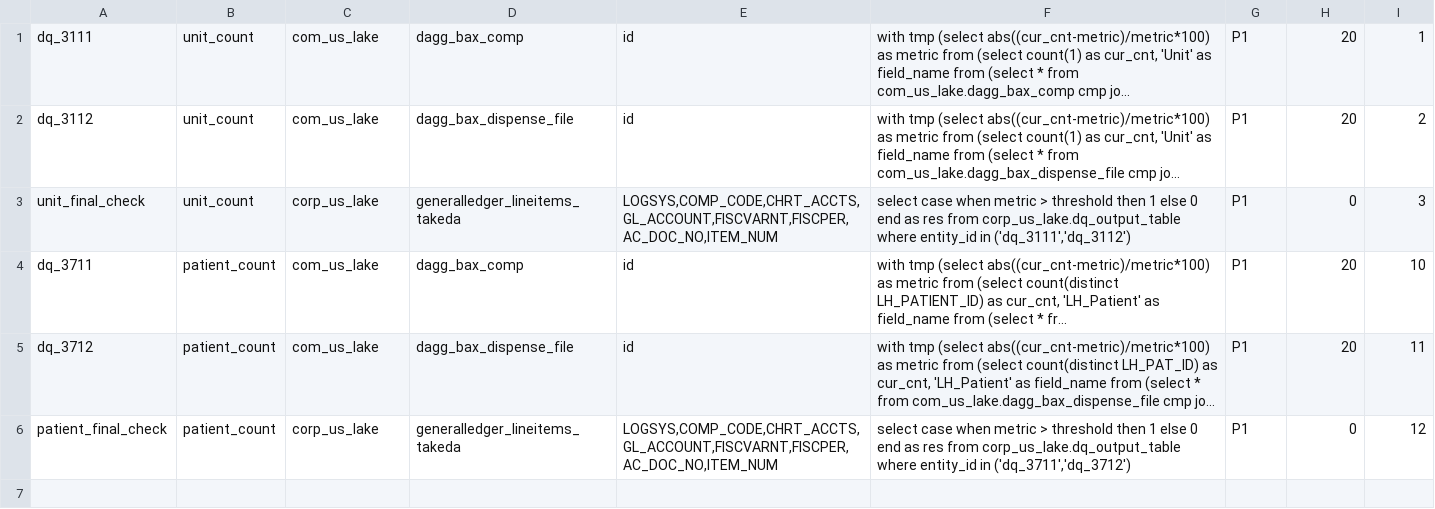
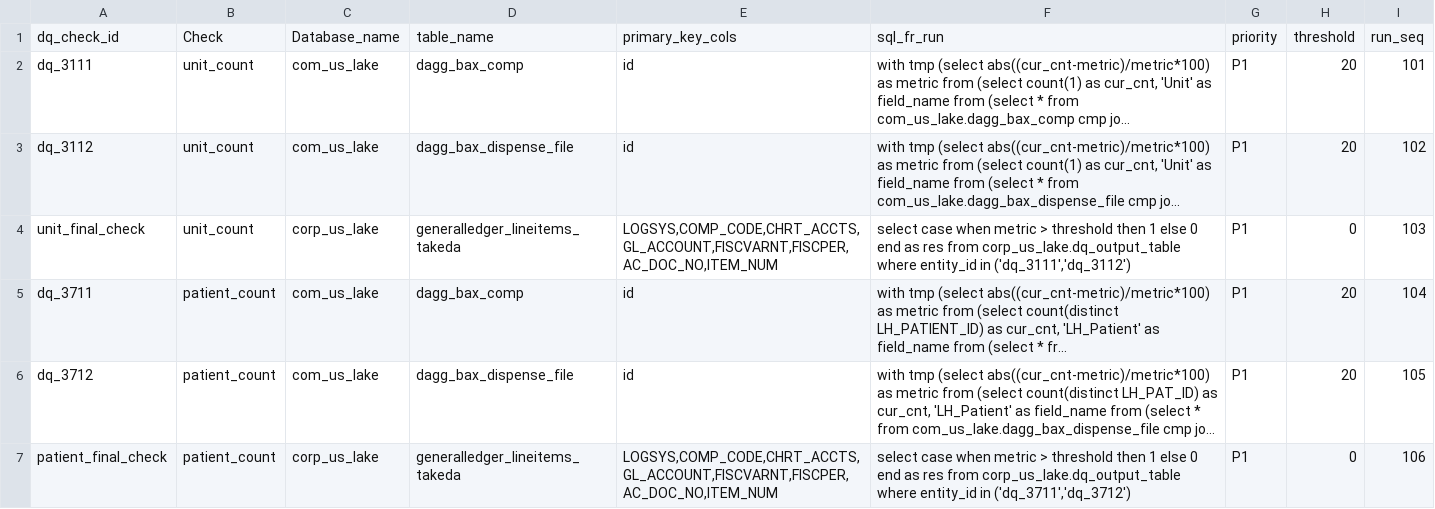
Before and after one commit to takeda-masud/dq-checks, a CSV file: pat_dq_rule_lake_mon_crc.csv, drawn as a sheet; long unchanged cells end in …; addresses are those after the commit; the diff names each change by its address in the sheet, - before the commit and + after, or states it on an @@ line.

```diff
--- a/pat_dq_rule_lake_mon_crc.csv
+++ b/pat_dq_rule_lake_mon_crc.csv
+row 1: dq_check_id | Check | Database_name | table_name | primary_key_cols | sql_fr_run | priority | threshold | run_seq
-I2: 1
+I2: 101
-I3: 2
+I3: 102
-I4: 3
+I4: 103
-I5: 10
+I5: 104
-I6: 11
+I6: 105
-I7: 12
+I7: 106
```
Also changed, not shown: dq_imm_rule_lake_crc.csv, pat_dq_rule_lake_mon.csv.
